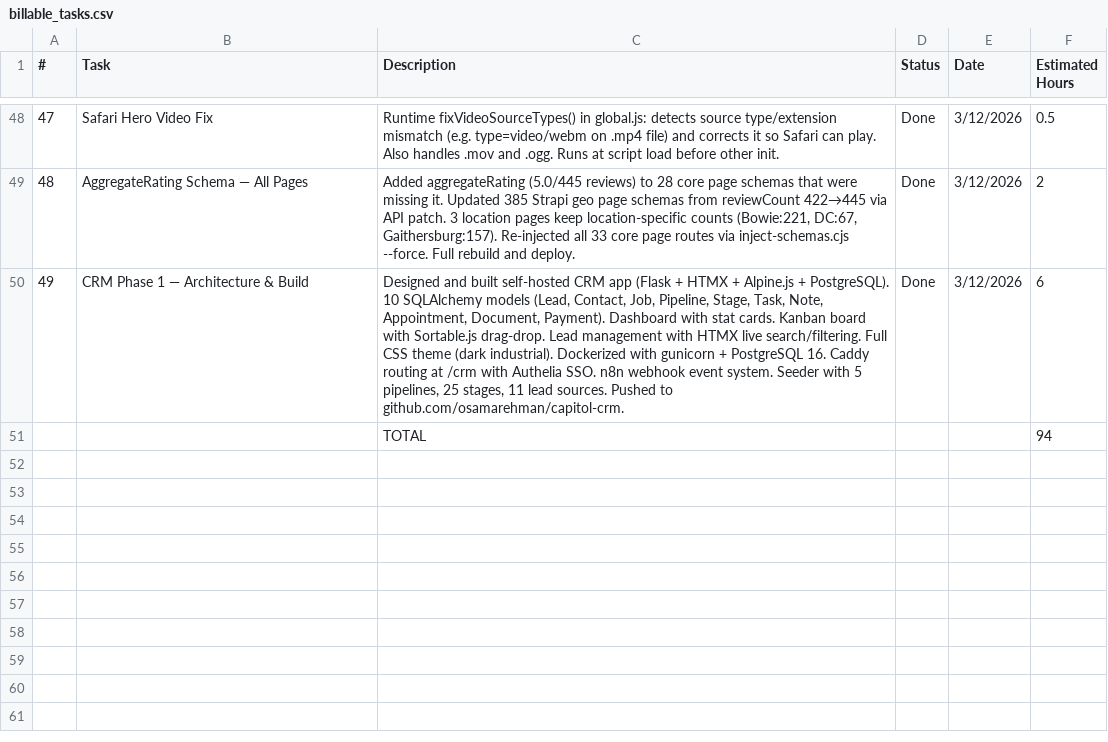
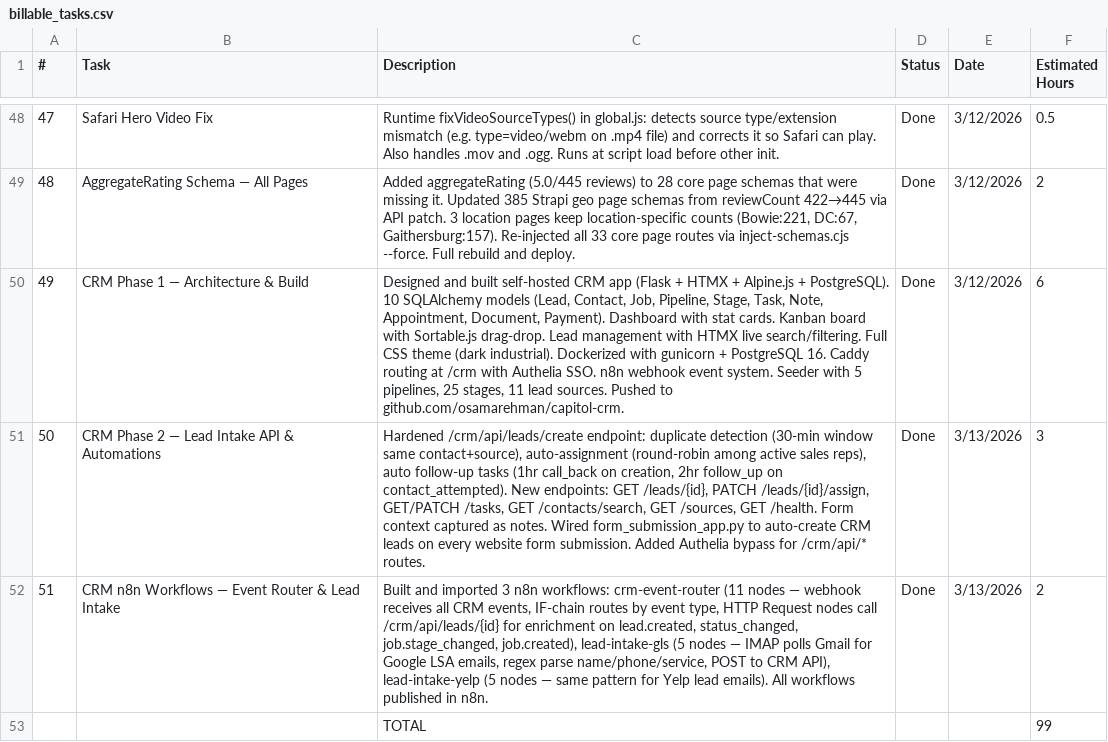
Before and after one commit to osamarehman/capitol, a CSV file: billable_tasks.csv, drawn as a sheet; only a part is shown, gaps mark what is left out; removed rows and columns are numbered as before the commit, all else as after; the diff names each change by its address in the sheet, - before the commit and + after, or states it on an @@ line.

```diff
--- a/billable_tasks.csv
+++ b/billable_tasks.csv
-row 51:  |  | TOTAL |  |  | 94
+row 51: 50 | CRM Phase 2 — Lead Intake API & Automations | Hardened /crm/api/leads/create endpoint: duplicate detection (30-min window same contact+source), auto-assignment (round-robin among active sales reps), auto follow-up tasks (1hr call_back on creation, 2hr follow_up on contact_attempted). New endpoints: GET /leads/{id}, PATCH /leads/{id}/assign, GET/PATCH /tasks, GET /contacts/search, GET /sources, GET /health. Form context captured as notes. Wired form_submission_app.py to auto-create CRM leads on every website form submission. Added Authelia bypass for /crm/api/* routes. | Done | 3/13/2026 | 3
+row 52: 51 | CRM n8n Workflows — Event Router & Lead Intake | Built and imported 3 n8n workflows: crm-event-router (11 nodes — webhook receives all CRM events, IF-chain routes by event type, HTTP Request nodes call /crm/api/leads/{id} for enrichment on lead.created, status_changed, job.stage_changed, job.created), lead-intake-gls (5 nodes — IMAP polls Gmail for Google LSA emails, regex parse name/phone/service, POST to CRM API), lead-intake-yelp (5 nodes — same pattern for Yelp lead emails). All workflows published in n8n. | Done | 3/13/2026 | 2
+row 53:  |  | TOTAL |  |  | 99
```
